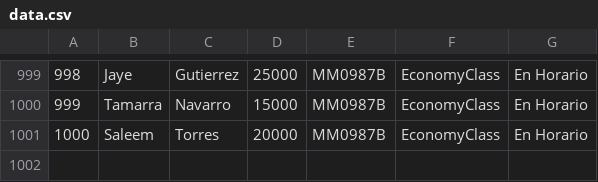
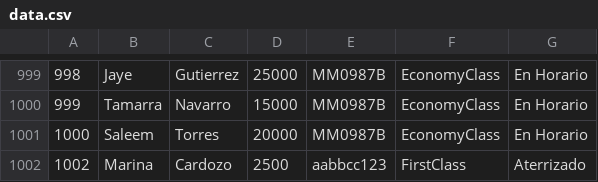
Before and after one commit to Fedecardozo/tp_laboratorio_1, a CSV file: TP_[3]/data.csv, drawn as a sheet; only a part is shown, gaps mark what is left out; the diff names each change by its address in the sheet, - before the commit and + after, or states it on an @@ line.

```diff
--- a/TP_[3]/data.csv
+++ b/TP_[3]/data.csv
+row 1002: 1002 | Marina | Cardozo | 2500 | aabbcc123 | FirstClass | Aterrizado
```
Also changed, not shown: 2 other files.
